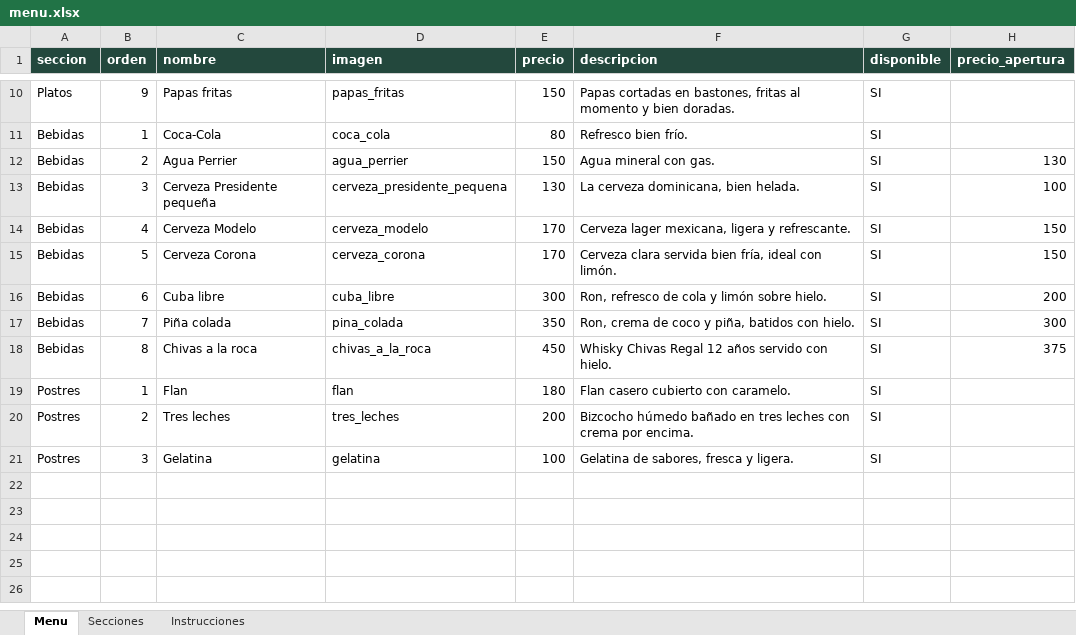
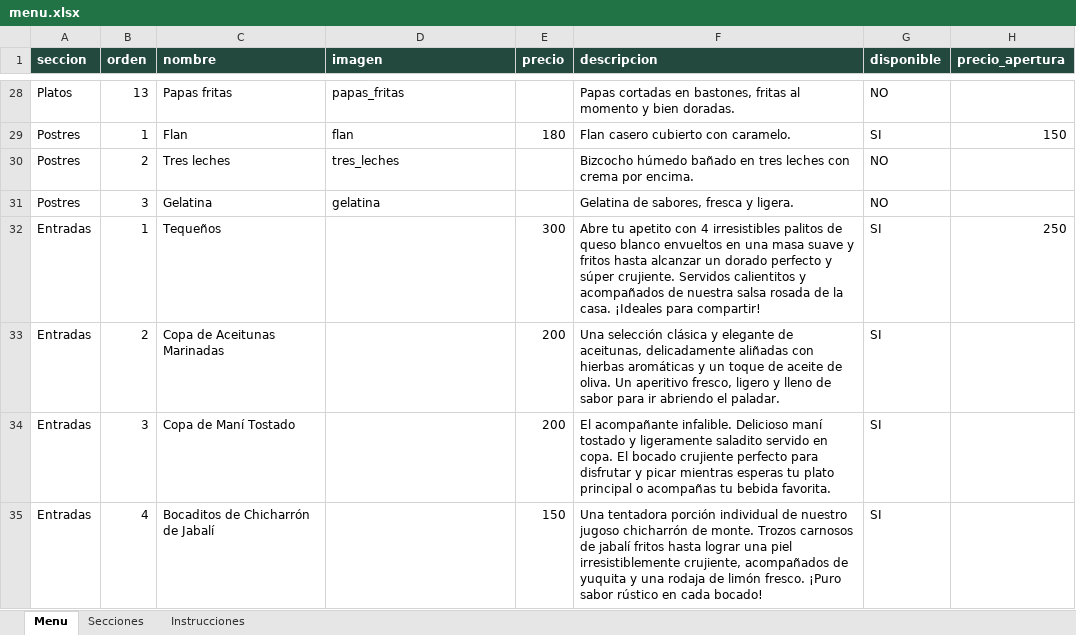
Before and after one commit to Mss-01/menu_restaurante, an Excel workbook: menu.xlsx, sheet Menu, drawn as a sheet; only a part is shown, gaps mark what is left out; values as stored, in another font and other column widths than the file's, no borders; removed rows and columns are numbered as before the commit, all else as after; the diff covers the shown part only; the diff names each change by its address in the sheet, - before the commit and + after, or states it on an @@ line.

```diff
--- a/menu.xlsx (sheet Menu)
+++ b/menu.xlsx (sheet Menu)
-B28 (orden): 9
+B28 (orden): 13
-E28 (precio): 150
+E28 (precio): (empty)
-G28 (disponible): SI
+G28 (disponible): NO
-row 11: Bebidas | 1 | Coca-Cola | coca_cola | 80 | Refresco bien frío. | SI
-row 12: Bebidas | 2 | Agua Perrier | agua_perrier | 150 | Agua mineral con gas. | SI | 130
-row 13: Bebidas | 3 | Cerveza Presidente pequeña | cerveza_presidente_pequena | 130 | La cerveza dominicana, bien helada. | SI | 100
-row 14: Bebidas | 4 | Cerveza Modelo | cerveza_modelo | 170 | Cerveza lager mexicana, ligera y refrescante. | SI | 150
-row 15: Bebidas | 5 | Cerveza Corona | cerveza_corona | 170 | Cerveza clara servida bien fría, ideal con limón. | SI | 150
-row 16: Bebidas | 6 | Cuba libre | cuba_libre | 300 | Ron, refresco de cola y limón sobre hielo. | SI | 200
-row 17: Bebidas | 7 | Piña colada | pina_colada | 350 | Ron, crema de coco y piña, batidos con hielo. | SI | 300
-row 18: Bebidas | 8 | Chivas a la roca | chivas_a_la_roca | 450 | Whisky Chivas Regal 12 años servido con hielo. | SI | 375
-H29 (precio_apertura): (empty)
+H29 (precio_apertura): 150
-E30 (precio): 200
+E30 (precio): (empty)
-G30:G31 (disponible): SI
+G30:G31 (disponible): NO
-E31 (precio): 100
+E31 (precio): (empty)
+row 32: Entradas | 1 | Tequeños |  | 300 | Abre tu apetito con 4 irresistibles palitos de queso blanco envueltos en una masa suave y fritos hasta alcanzar un dorado perfecto y súper crujiente. Servidos calientitos y acompañados de nuestra salsa rosada de la casa. ¡Ideales para compartir! | SI | 250
+row 33: Entradas | 2 | Copa de Aceitunas Marinadas |  | 200 | Una selección clásica y elegante de aceitunas, delicadamente aliñadas con hierbas aromáticas y un toque de aceite de oliva. Un aperitivo fresco, ligero y lleno de sabor para ir abriendo el paladar. | SI
+row 34: Entradas | 3 | Copa de Maní Tostado |  | 200 | El acompañante infalible. Delicioso maní tostado y ligeramente saladito servido en copa. El bocado crujiente perfecto para disfrutar y picar mientras esperas tu plato principal o acompañas tu bebida favorita. | SI
+row 35: Entradas | 4 | Bocaditos de Chicharrón de Jabalí |  | 150 | Una tentadora porción individual de nuestro jugoso chicharrón de monte. Trozos carnosos de jabalí fritos hasta lograr una piel irresistiblemente crujiente, acompañados de yuquita y una rodaja de limón fresco. ¡Puro sabor rústico en cada bocado! | SI
```
Also changed, not shown: 20 added rows, 2 removed rows and 12 edited cells elsewhere in this sheet, sheet Secciones, 8 other files.
